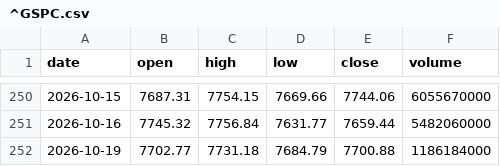
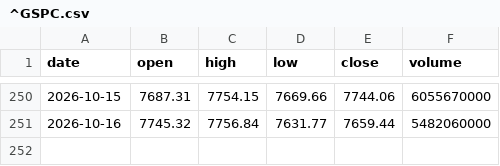
Before and after one commit to mannolmeok/investool, a CSV file: data/^GSPC.csv, drawn as a sheet; only a part is shown, gaps mark what is left out.

```diff
--- a/data/^GSPC.csv
+++ b/data/^GSPC.csv
@@ -251,2 +251 @@ date,open,high,low,close,volume
 2026-10-16,7745.32,7756.84,7631.77,7659.44,5482060000
-2026-10-19,7702.77,7731.18,7684.79,7700.88,1186184000
```
Also changed, not shown: data/IONQ.csv, data/QBTS.csv, 31 other files.
